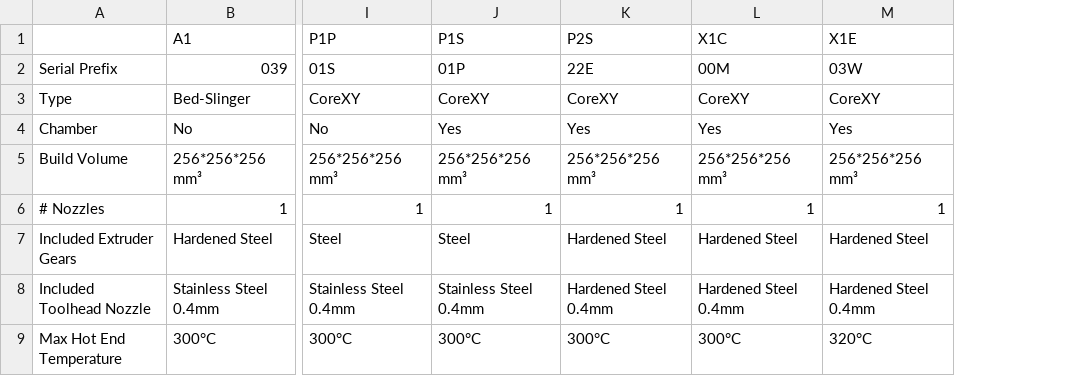
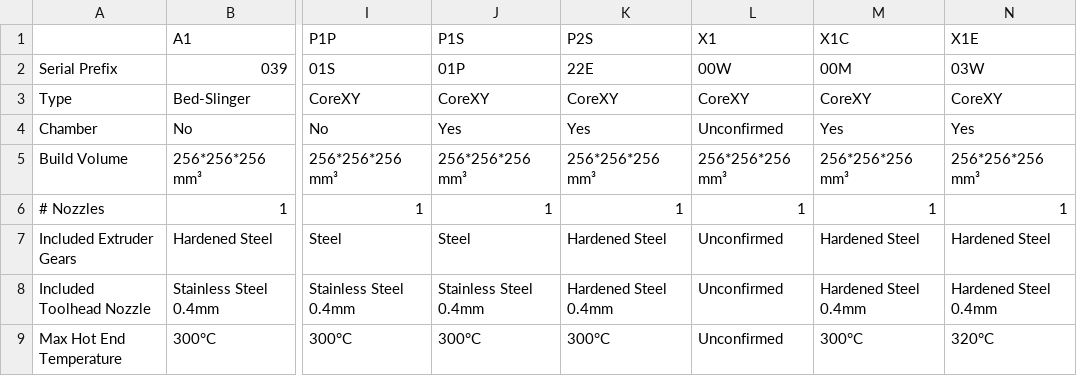
Before and after one commit to vena/bambino, a CSV file: MODEL_MATRIX.csv, drawn as a sheet; only a part is shown, gaps mark what is left out; the diff names each change by its address in the sheet, - before the commit and + after, or states it on an @@ line.

Commit message:
feat(models): add the plain X1 (serial 00W, BL-P002)
The non-Carbon X1 resolved to Unknown by serial and to X1C by its SSDP display segment "X1". BambuStudio's BL-P002.json gives it prefix 00W, and its device and machine profiles match the X1 Carbon in every limit field, except that auxiliary_fan defaults to 0. X1Quirks reuses the X1C's limits and drying rules (same firmware line) and reports no aux left fan, the same way the P1P is handled. The "X1" dev token moves from the X1C row to the X1 row.

MODEL_MATRIX.csv gets an X1 column holding only the vendor-confirmed values; the rest are marked Unconfirmed.

Closes #377

```diff
--- a/MODEL_MATRIX.csv
+++ b/MODEL_MATRIX.csv
+column L (X1), rows 2-9: 00W | CoreXY | Unconfirmed | 256*256*256 mm³ | 1 | Unconfirmed | Unconfirmed | Unconfirmed
```
Also changed, not shown: 11 other files.
